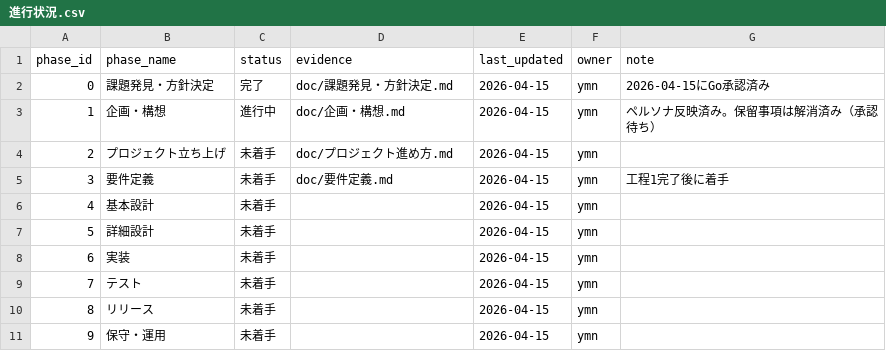
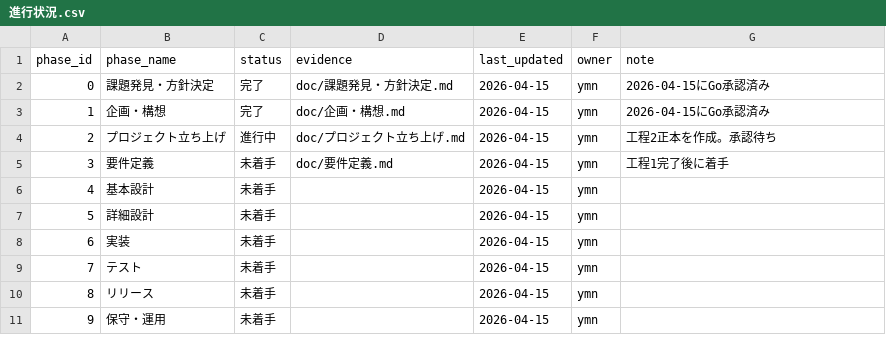
Before and after one commit to ymn-t-yamanashi/word_practice, a CSV file: doc/進行状況.csv, drawn as a sheet.

```diff
--- a/doc/進行状況.csv
+++ b/doc/進行状況.csv
@@ -2,4 +2,4 @@ phase_id,phase_name,status,evidence,last_updated,owner,note
 0,課題発見・方針決定,完了,"doc/課題発見・方針決定.md",2026-04-15,ymn,"2026-04-15にGo承認済み"
-1,企画・構想,進行中,"doc/企画・構想.md",2026-04-15,ymn,"ペルソナ反映済み。保留事項は解消済み（承認待ち）"
-2,プロジェクト立ち上げ,未着手,"doc/プロジェクト進め方.md",2026-04-15,ymn,""
+1,企画・構想,完了,"doc/企画・構想.md",2026-04-15,ymn,"2026-04-15にGo承認済み"
+2,プロジェクト立ち上げ,進行中,"doc/プロジェクト立ち上げ.md",2026-04-15,ymn,"工程2正本を作成。承認待ち"
 3,要件定義,未着手,"doc/要件定義.md",2026-04-15,ymn,"工程1完了後に着手"
```
Also changed, not shown: 3 other files.
